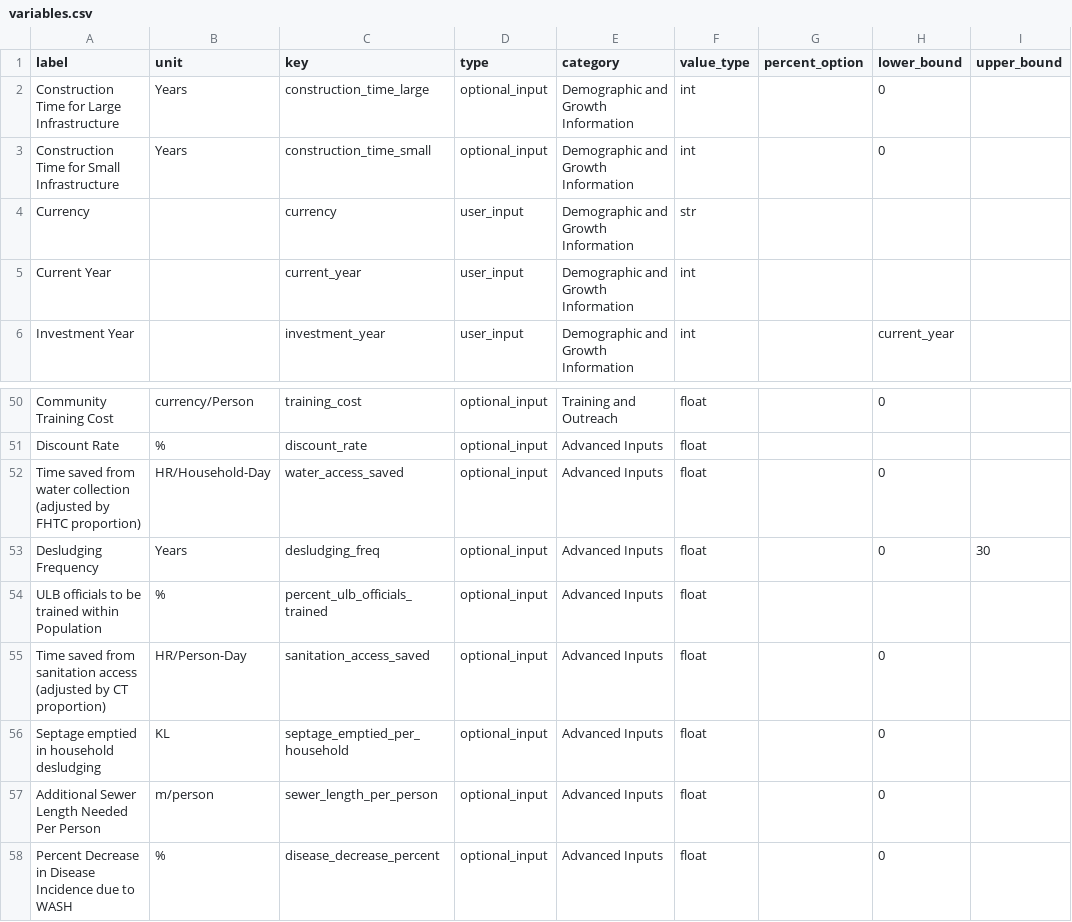
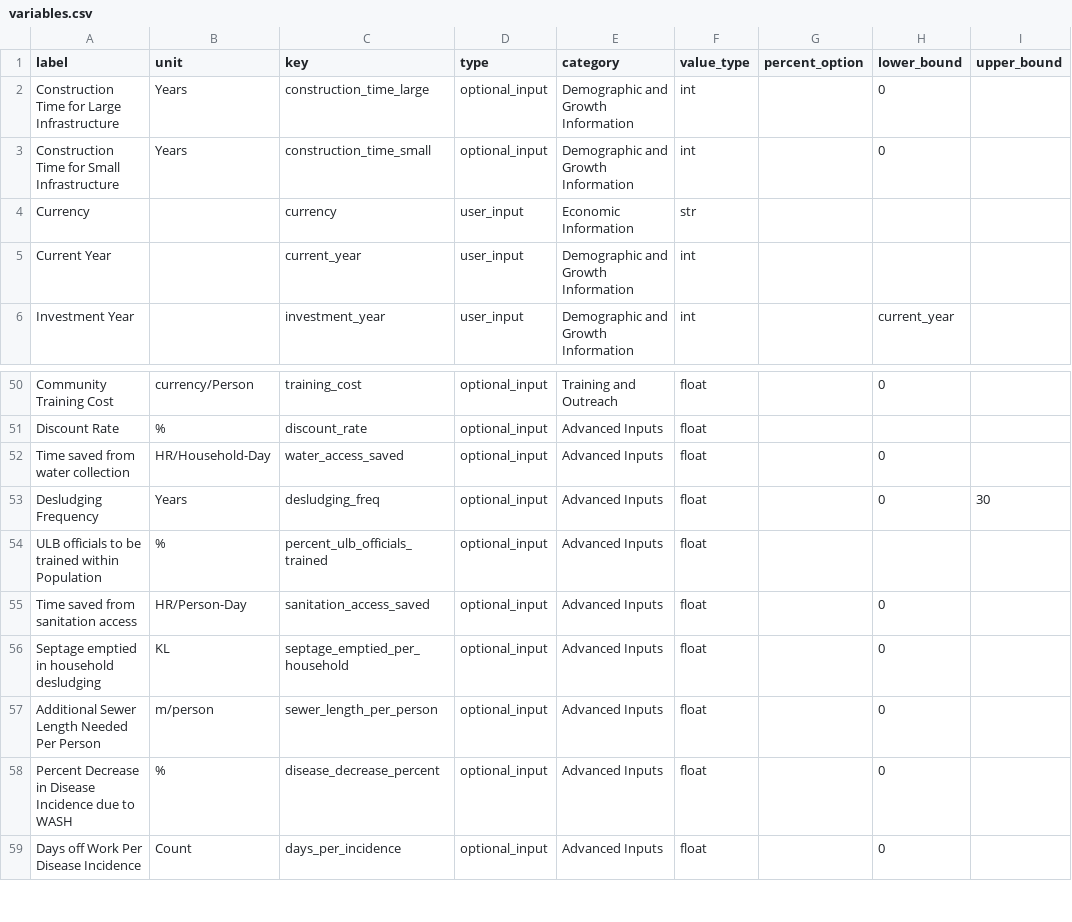
Before and after one commit to dalyw/SanOpps, a CSV file: data/variables.csv, drawn as a sheet; only a part is shown, gaps mark what is left out; the shorter side is filled out with more unchanged rows; the diff names each change by its address in the sheet, - before the commit and + after, or states it on an @@ line.

```diff
--- a/data/variables.csv
+++ b/data/variables.csv
-E4 (category): Demographic and Growth Information
+E4 (category): Economic Information
-A52 (label): …water collection (adjusted by FHTC proportion)
+A52 (label): …water collection
-A55 (label): …sanitation access (adjusted by CT proportion)
+A55 (label): …sanitation access
```
Also changed, not shown: data/city_defaults.csv, 3 other files.
